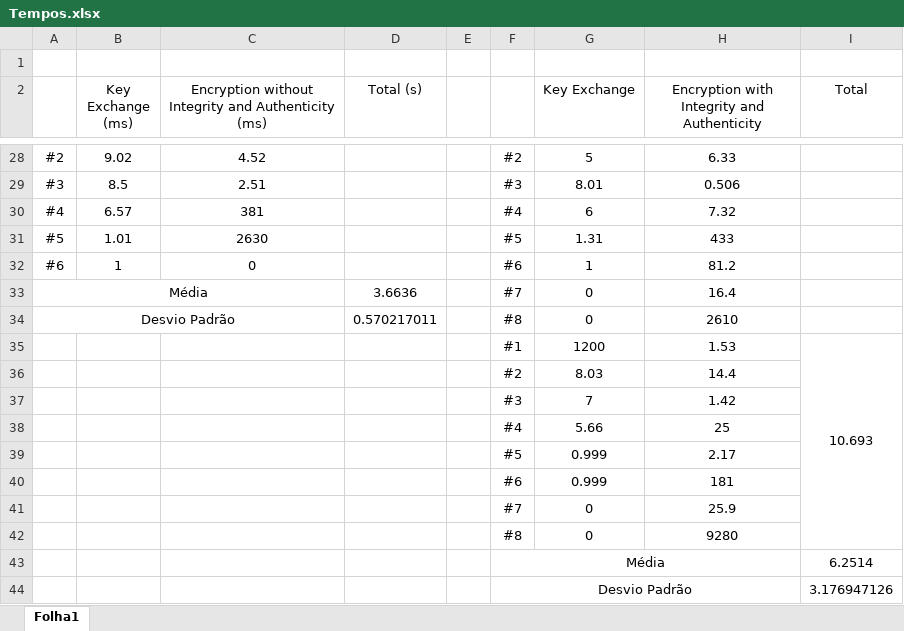
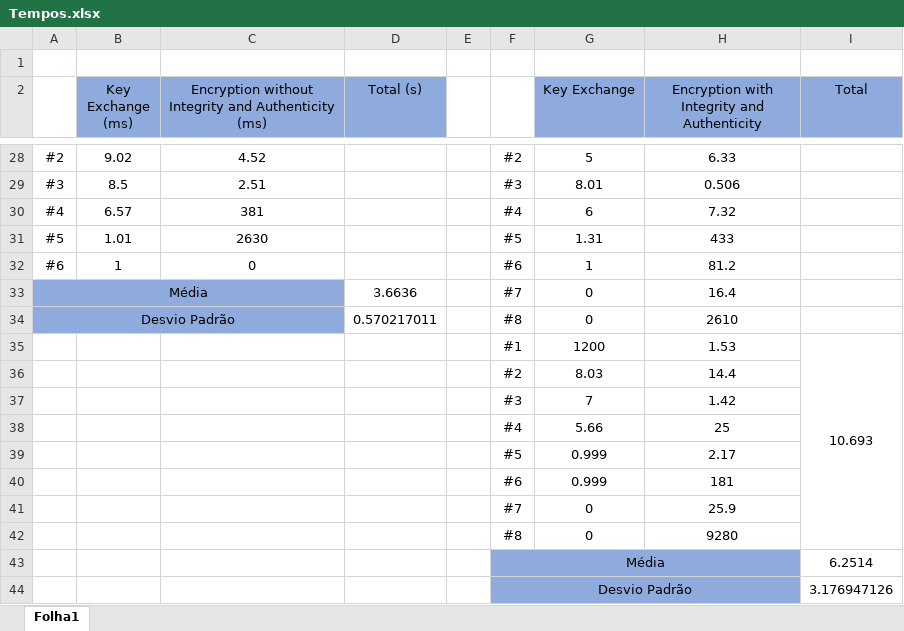
Before and after one commit to patii01/SP-Project, an Excel workbook: code/Tempos.xlsx, sheet Folha1, drawn as a sheet; only a part is shown, gaps mark what is left out; values as stored, in another font and other column widths than the file's, no borders; the diff names each change by its address in the sheet, - before the commit and + after, or states it on an @@ line.

Commit message:
Update Tempos.xlsx

```diff
--- a/code/Tempos.xlsx (sheet Folha1)
+++ b/code/Tempos.xlsx (sheet Folha1)
-B2:D2 fill: none
+B2:D2 fill: #8FAADC
-G2:I2 fill: none
+G2:I2 fill: #8FAADC
-A33:C34 fill: none
+A33:C34 fill: #8FAADC
-F43:H44 fill: none
+F43:H44 fill: #8FAADC
```
